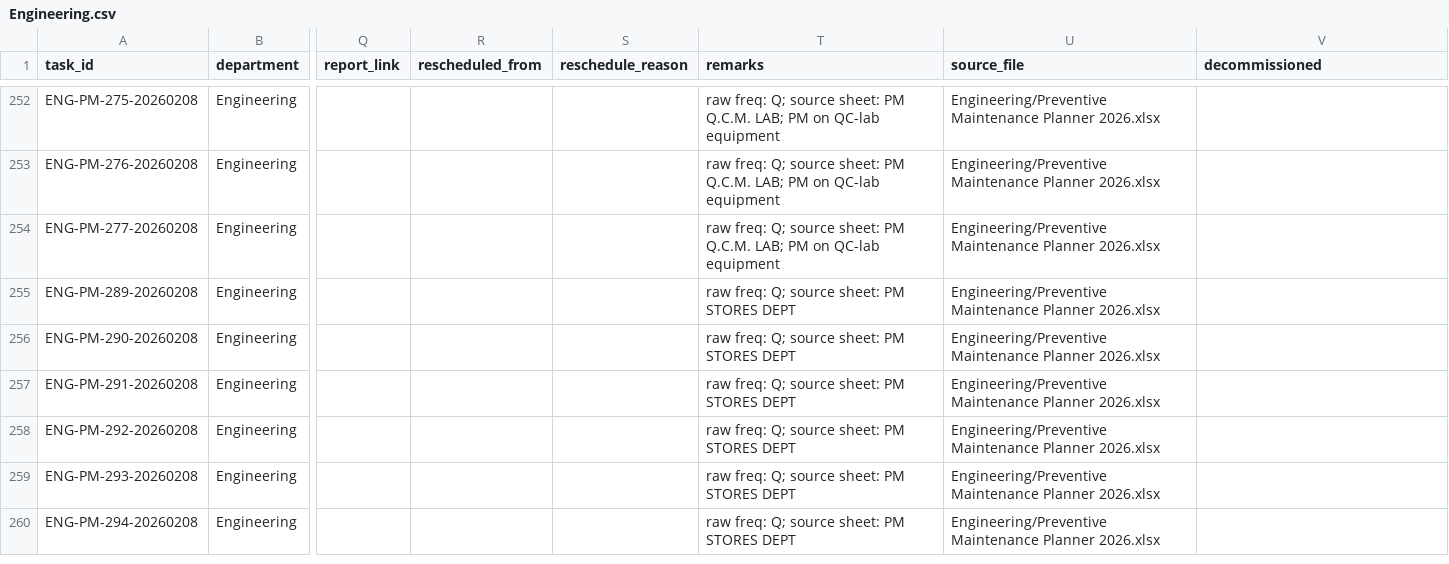
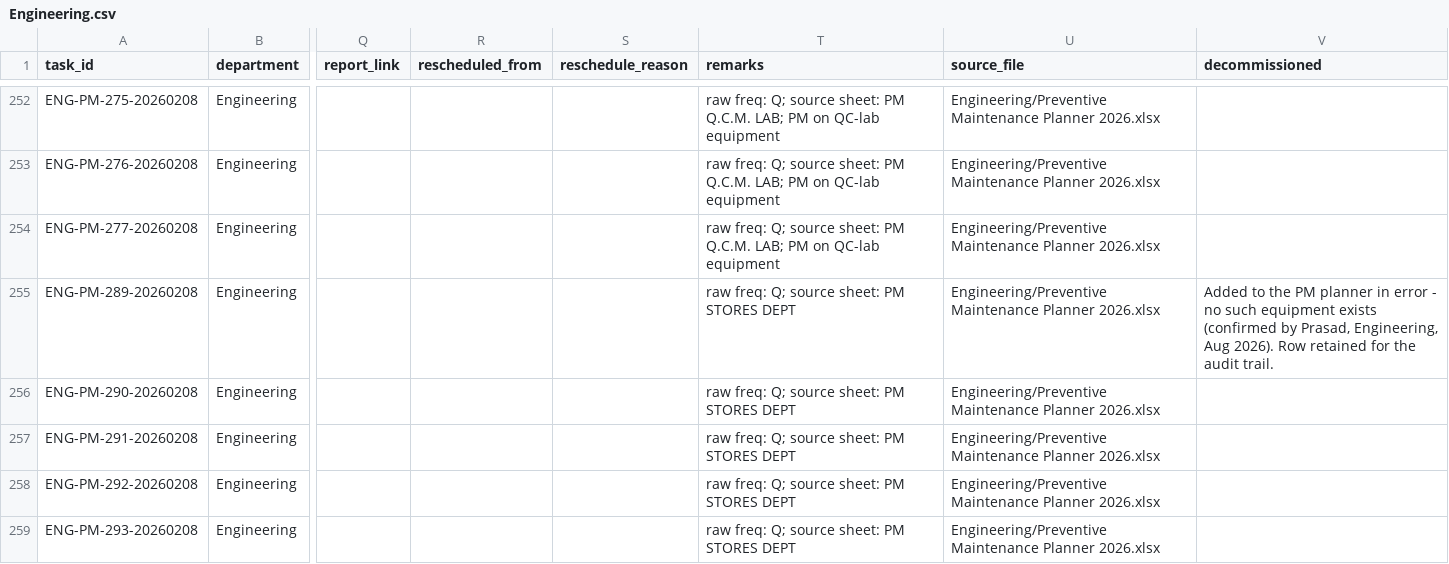
Before and after one commit to Pharchem/enicar-master-reminder, a CSV file: data/sheets/Engineering.csv, drawn as a sheet; only a part is shown, gaps mark what is left out; the shorter side is filled out with more unchanged rows; the diff covers the shown part only; the diff names each change by its address in the sheet, - before the commit and + after, or states it on an @@ line.

```diff
--- a/data/sheets/Engineering.csv
+++ b/data/sheets/Engineering.csv
-V255 (decommissioned): (empty)
+V255 (decommissioned): Added to the PM planner in error - no such equipment exists (confirmed by Prasad, Engineering, Aug 2026). Row retained for the audit trail.
```
Also changed, not shown: 3 edited cells elsewhere in this file, data/parsed/eng_register.csv, 3 other files.
